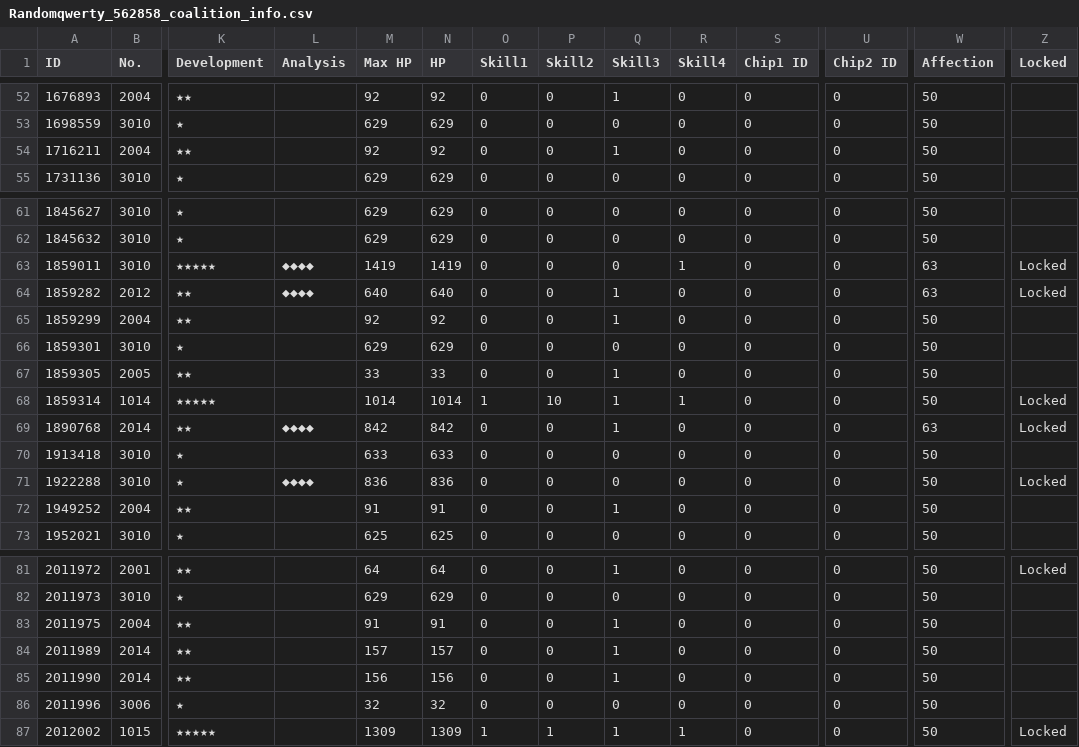
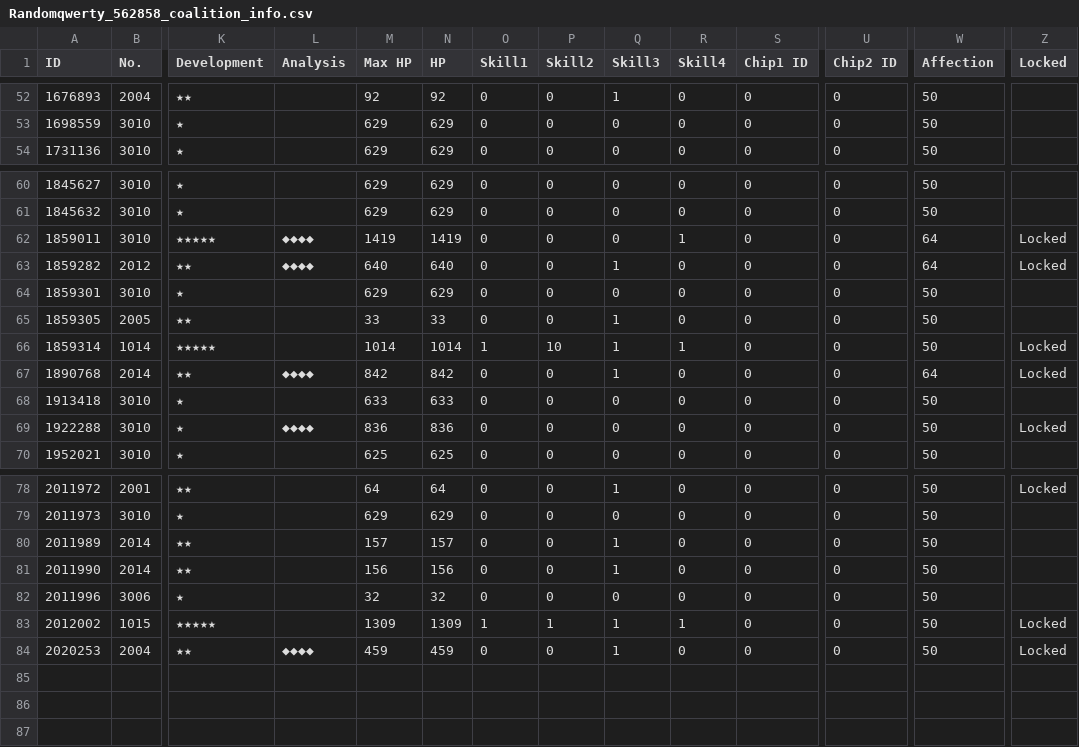
Before and after one commit to randomqwerty/randomqwerty_gfl, a CSV file: Randomqwerty_562858_coalition_info.csv, drawn as a sheet; only a part is shown, gaps mark what is left out; removed rows and columns are numbered as before the commit, all else as after; rows hold the shown columns only; the diff names each change by its address in the sheet, - before the commit and + after, or states it on an @@ line.

```diff
--- a/Randomqwerty_562858_coalition_info.csv
+++ b/Randomqwerty_562858_coalition_info.csv
-row 54: 1716211 | 2004 | ★★ |  | 92 | 92 | 0 | 0 | 1 | 0 | 0 | 0 | 50
-W62:W63 (Affection): 63
+W62:W63 (Affection): 64
-row 65: 1859299 | 2004 | ★★ |  | 92 | 92 | 0 | 0 | 1 | 0 | 0 | 0 | 50
-W67 (Affection): 63
+W67 (Affection): 64
-row 72: 1949252 | 2004 | ★★ |  | 91 | 91 | 0 | 0 | 1 | 0 | 0 | 0 | 50
-row 83: 2011975 | 2004 | ★★ |  | 91 | 91 | 0 | 0 | 1 | 0 | 0 | 0 | 50
+row 84: 2020253 | 2004 | ★★ | ◆◆◆◆ | 459 | 459 | 0 | 0 | 1 | 0 | 0 | 0 | 50 | Locked
```
Also changed, not shown: Randomqwerty_562858__theater_optimize_team.csv, Randomqwerty_562858_doll_info.csv, 2 other files.
